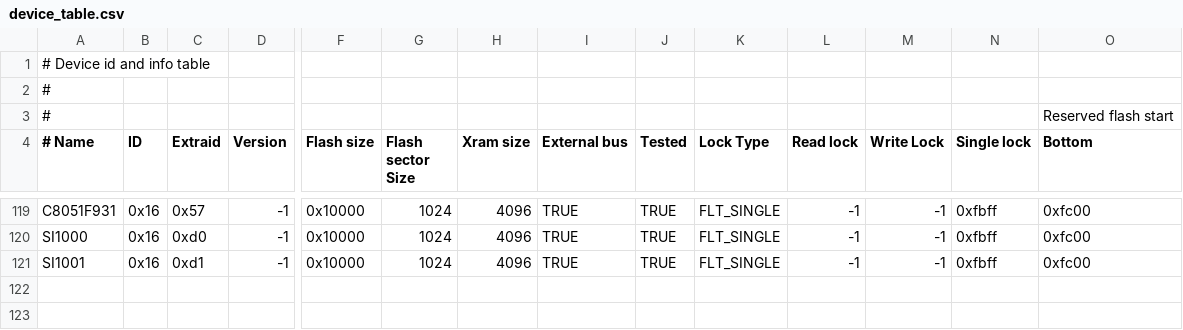
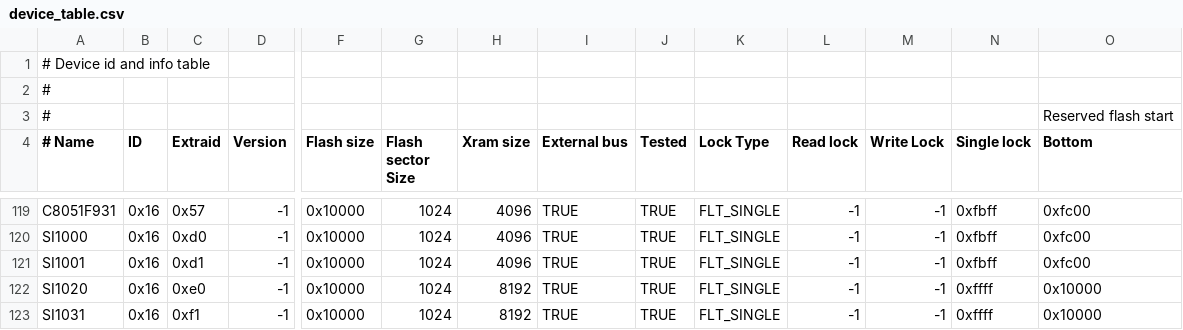
Before and after one commit to paragonRobotics/ec2-new, a CSV file: src/ec2drv/device_table.csv, drawn as a sheet; only a part is shown, gaps mark what is left out; rows hold the shown columns only; the diff names each change by its address in the sheet, - before the commit and + after, or states it on an @@ line.

```diff
--- a/src/ec2drv/device_table.csv
+++ b/src/ec2drv/device_table.csv
+row 122: SI1020 | 0x16 | 0xe0 | -1 | 0x10000 | 1024 | 8192 | TRUE | TRUE | FLT_SINGLE | -1 | -1 | 0xffff | 0x10000
+row 123: SI1031 | 0x16 | 0xf1 | -1 | 0x10000 | 1024 | 8192 | TRUE | TRUE | FLT_SINGLE | -1 | -1 | 0xffff | 0x10000
```
Also changed, not shown: 3 other files.
